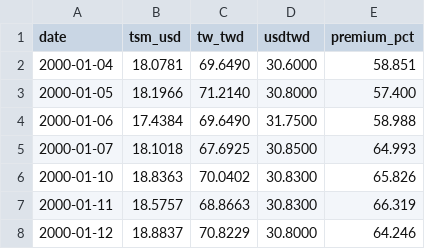
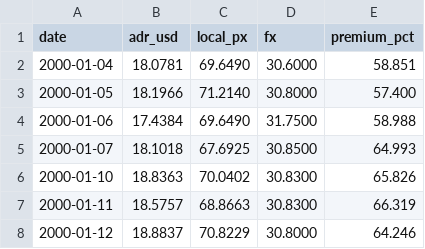
Before and after one commit to nickychen123/skhynixpremium, a CSV file: data/tsmc_premium.csv, drawn as a sheet; only a part is shown.

```diff
--- a/data/tsmc_premium.csv
+++ b/data/tsmc_premium.csv
@@ -1,2 +1,2 @@
-date,tsm_usd,tw_twd,usdtwd,premium_pct
+date,adr_usd,local_px,fx,premium_pct
 2000-01-04,18.0781,69.6490,30.6000,58.851
```
Also changed, not shown: 8 other files.
